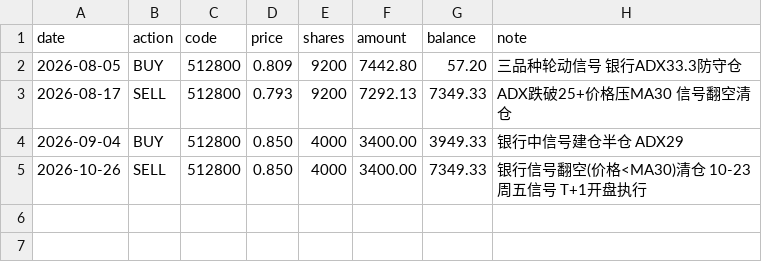
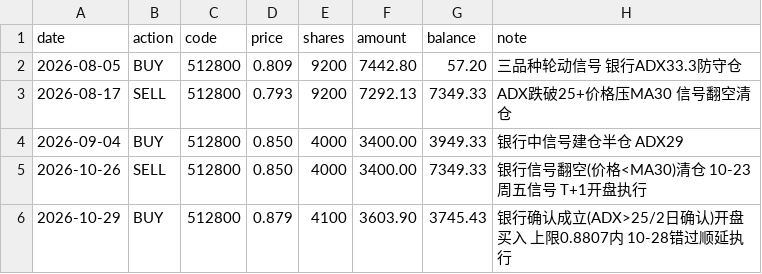
Before and after one commit to FFaassdfs/csi300-strategy, a CSV file: trades/512800_trades.csv, drawn as a sheet; the diff names each change by its address in the sheet, - before the commit and + after, or states it on an @@ line.

Commit message:
trade: 2026-10-29 BUY 512800 x4100 @0.879 银行确认成立开盘买入(10-28错过顺延, 上限0.8807内), 现金3745.43

```diff
--- a/trades/512800_trades.csv
+++ b/trades/512800_trades.csv
+row 6: 2026-10-29 | BUY | 512800 | 0.879 | 4100 | 3603.90 | 3745.43 | 银行确认成立(ADX>25/2日确认)开盘买入 上限0.8807内 10-28错过顺延执行
```
